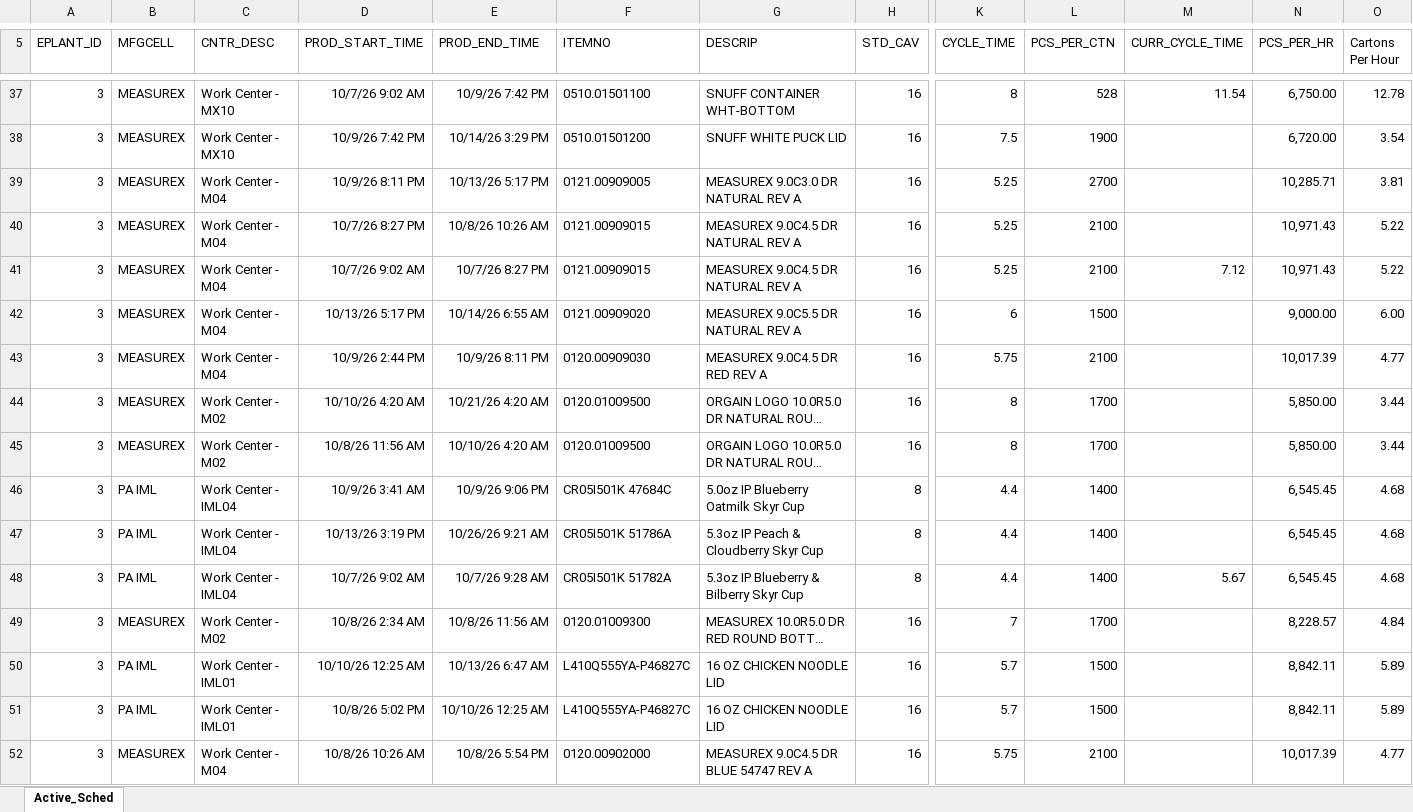
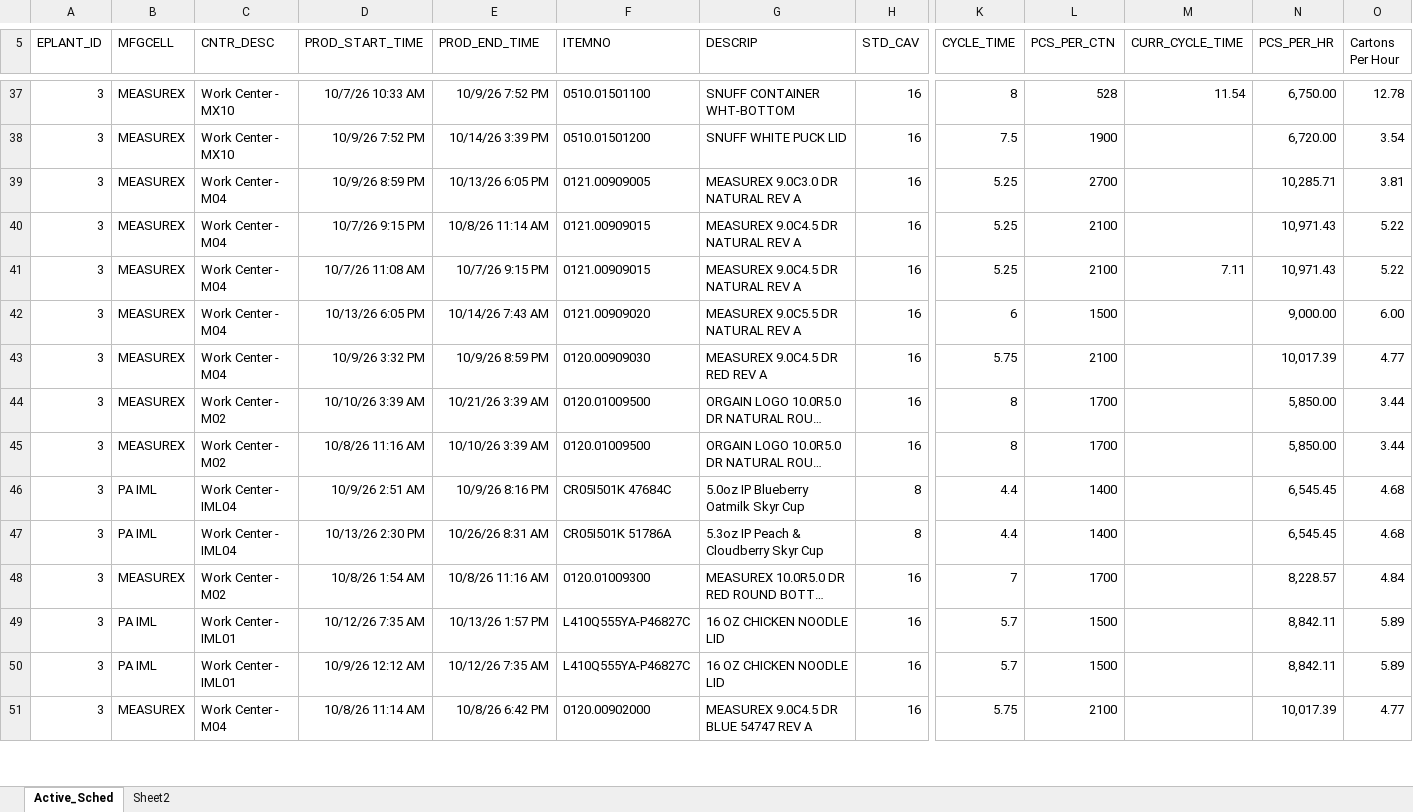
Before and after one commit to HenryChinask1/Active_Production, an Excel workbook: 2026_Active_WorkOrders.xlsm, sheet Active_Sched, drawn as a sheet; only a part is shown, gaps mark what is left out; long unchanged cells end in …; values as stored, in another font and other column widths than the file's, no borders; table styles not drawn; removed rows and columns are numbered as before the commit, all else as after; rows hold the shown columns only; the diff covers the shown part only; the diff names each change by its address in the sheet, - before the commit and + after, or states it on an @@ line.

Commit message:
checking to see if its updating each time

```diff
--- a/2026_Active_WorkOrders.xlsm (sheet Active_Sched)
+++ b/2026_Active_WorkOrders.xlsm (sheet Active_Sched)
+sheet tab: Sheet2
-D37 (PROD_START_TIME): 10/7/26 9:02 AM
+D37 (PROD_START_TIME): 10/7/26 10:33 AM
-E37 (PROD_END_TIME): 10/9/26 7:42 PM
+E37 (PROD_END_TIME): 10/9/26 7:52 PM
-D38 (PROD_START_TIME): 10/9/26 7:42 PM
+D38 (PROD_START_TIME): 10/9/26 7:52 PM
-E38 (PROD_END_TIME): 10/14/26 3:29 PM
+E38 (PROD_END_TIME): 10/14/26 3:39 PM
-D39 (PROD_START_TIME): 10/9/26 8:11 PM
+D39 (PROD_START_TIME): 10/9/26 8:59 PM
-E39 (PROD_END_TIME): 10/13/26 5:17 PM
+E39 (PROD_END_TIME): 10/13/26 6:05 PM
-D40 (PROD_START_TIME): 10/7/26 8:27 PM
+D40 (PROD_START_TIME): 10/7/26 9:15 PM
-E40 (PROD_END_TIME): 10/8/26 10:26 AM
+E40 (PROD_END_TIME): 10/8/26 11:14 AM
-D41 (PROD_START_TIME): 10/7/26 9:02 AM
+D41 (PROD_START_TIME): 10/7/26 11:08 AM
-E41 (PROD_END_TIME): 10/7/26 8:27 PM
+E41 (PROD_END_TIME): 10/7/26 9:15 PM
-M41 (CURR_CYCLE_TIME): 7.12
+M41 (CURR_CYCLE_TIME): 7.11
-D42 (PROD_START_TIME): 10/13/26 5:17 PM
+D42 (PROD_START_TIME): 10/13/26 6:05 PM
-E42 (PROD_END_TIME): 10/14/26 6:55 AM
+E42 (PROD_END_TIME): 10/14/26 7:43 AM
-D43 (PROD_START_TIME): 10/9/26 2:44 PM
+D43 (PROD_START_TIME): 10/9/26 3:32 PM
-E43 (PROD_END_TIME): 10/9/26 8:11 PM
+E43 (PROD_END_TIME): 10/9/26 8:59 PM
-D44 (PROD_START_TIME): 10/10/26 4:20 AM
+D44 (PROD_START_TIME): 10/10/26 3:39 AM
-E44 (PROD_END_TIME): 10/21/26 4:20 AM
+E44 (PROD_END_TIME): 10/21/26 3:39 AM
-D45 (PROD_START_TIME): 10/8/26 11:56 AM
+D45 (PROD_START_TIME): 10/8/26 11:16 AM
-E45 (PROD_END_TIME): 10/10/26 4:20 AM
+E45 (PROD_END_TIME): 10/10/26 3:39 AM
-D46 (PROD_START_TIME): 10/9/26 3:41 AM
+D46 (PROD_START_TIME): 10/9/26 2:51 AM
-E46 (PROD_END_TIME): 10/9/26 9:06 PM
+E46 (PROD_END_TIME): 10/9/26 8:16 PM
-D47 (PROD_START_TIME): 10/13/26 3:19 PM
+D47 (PROD_START_TIME): 10/13/26 2:30 PM
-E47 (PROD_END_TIME): 10/26/26 9:21 AM
+E47 (PROD_END_TIME): 10/26/26 8:31 AM
-row 48: 3 | PA IML | Work Center - IML04 | 10/7/26 9:02 AM | 10/7/26 9:28 AM | CR05I501K 51782A | 5.3oz IP Blueberry & Bilberry Skyr Cup | 8 | 4.4 | 1400 | 5.67 | 6,545.45 | 4.68
-D48 (PROD_START_TIME): 10/8/26 2:34 AM
+D48 (PROD_START_TIME): 10/8/26 1:54 AM
-E48 (PROD_END_TIME): 10/8/26 11:56 AM
+E48 (PROD_END_TIME): 10/8/26 11:16 AM
-D49 (PROD_START_TIME): 10/10/26 12:25 AM
+D49 (PROD_START_TIME): 10/12/26 7:35 AM
-E49 (PROD_END_TIME): 10/13/26 6:47 AM
+E49 (PROD_END_TIME): 10/13/26 1:57 PM
-D50 (PROD_START_TIME): 10/8/26 5:02 PM
+D50 (PROD_START_TIME): 10/9/26 12:12 AM
-E50 (PROD_END_TIME): 10/10/26 12:25 AM
+E50 (PROD_END_TIME): 10/12/26 7:35 AM
-D51 (PROD_START_TIME): 10/8/26 10:26 AM
+D51 (PROD_START_TIME): 10/8/26 11:14 AM
-E51 (PROD_END_TIME): 10/8/26 5:54 PM
+E51 (PROD_END_TIME): 10/8/26 6:42 PM
```
Also changed, not shown: 1 added row, 1 removed row and 94 edited cells elsewhere in this sheet, 4 other files.
